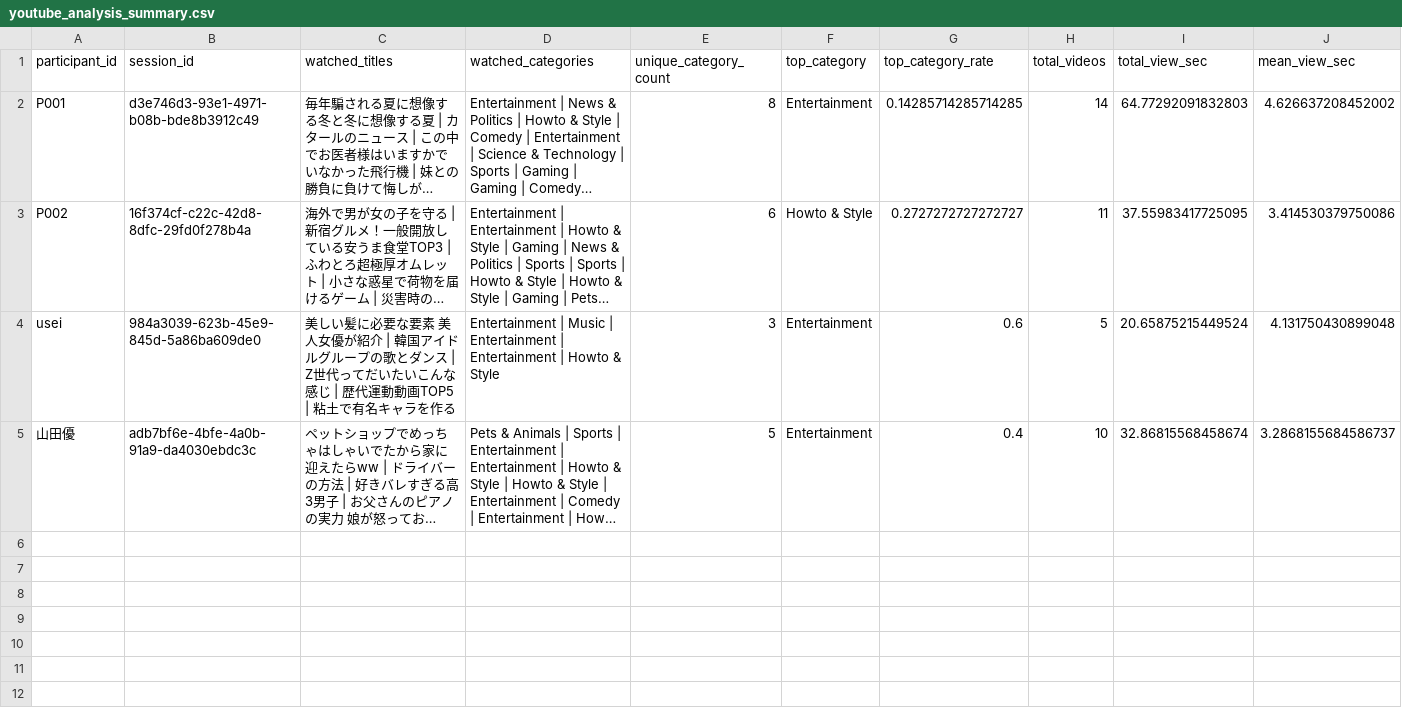
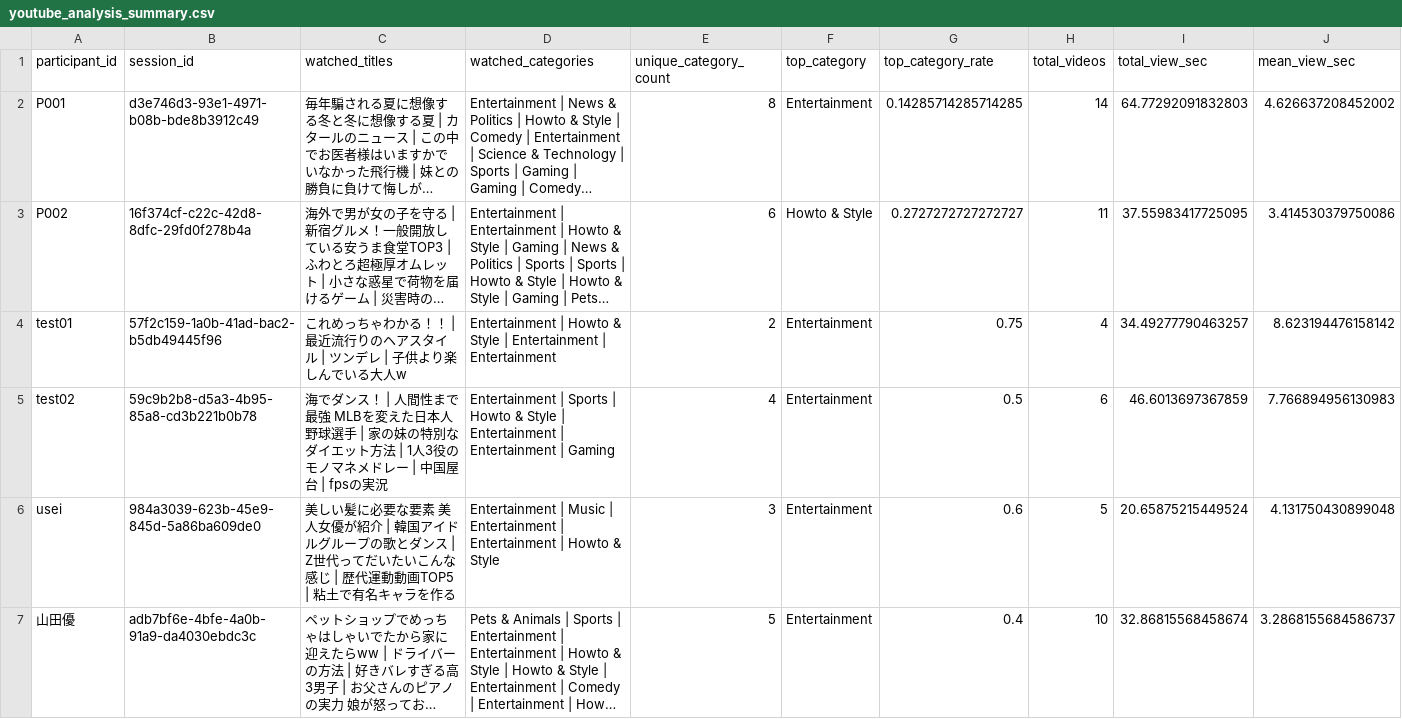
Before and after one commit to yusei1119/youtube_experiment, a CSV file: youtube_analysis_summary.csv, drawn as a sheet; only a part is shown; long unchanged cells end in …; rows hold the shown columns only; the diff names each change by its address in the sheet, - before the commit and + after, or states it on an @@ line.

```diff
--- a/youtube_analysis_summary.csv
+++ b/youtube_analysis_summary.csv
+row 4: test01 | 57f2c159-1a0b-41ad-bac2-b5db49445f96 | これめっちゃわかる！！ | 最近流行りのヘアスタイル | ツンデレ | 子供より楽しんでいる大人w | Entertainment | Howto & Style | Entertainment | Entertainment | 2 | Entertainment | 0.75 | 4 | 34.49277790463257 | 8.623194476158142
+row 5: test02 | 59c9b2b8-d5a3-4b95-85a8-cd3b221b0b78 | 海でダンス！ | 人間性まで最強 MLBを変えた日本人野球選手 | 家の妹の特別なダイエット方法 | 1人3役のモノマネメドレー | 中国屋台 | fpsの実況 | Entertainment | Sports | Howto & Style | Entertainment | Entertainment | Gaming | 4 | Entertainment | 0.5 | 6 | 46.6013697367859 | 7.766894956130983
```
Also changed, not shown: 1 other file.
